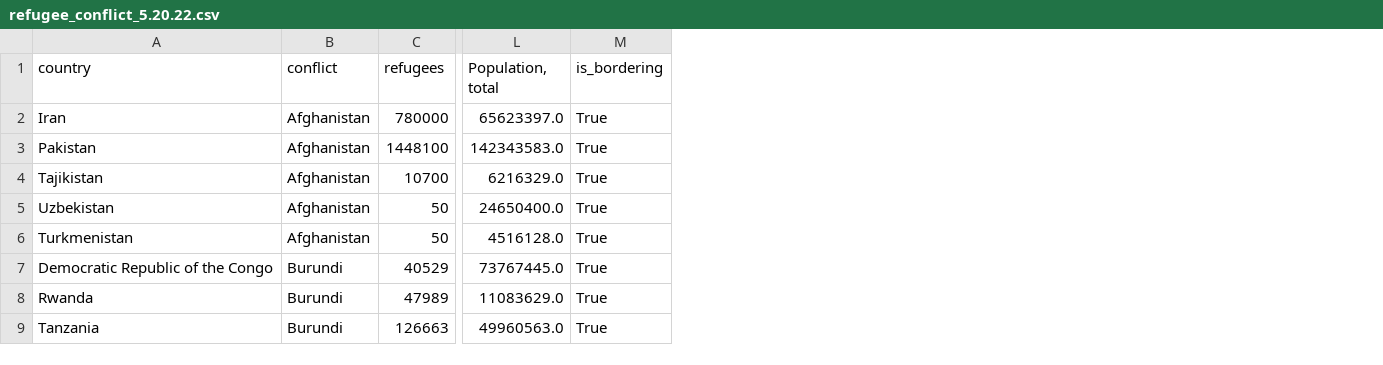
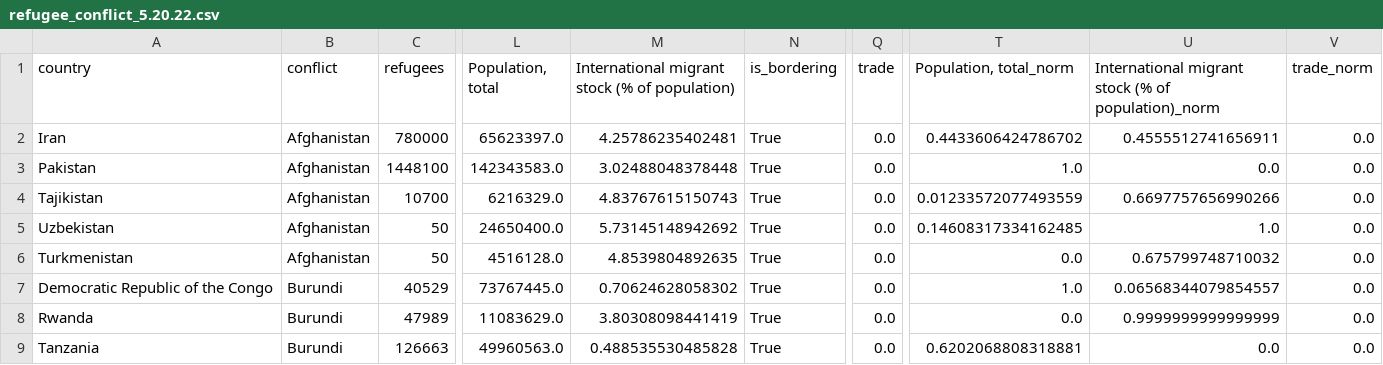
Before and after one commit to jataware/refugee_modeling, a CSV file: refugee_data/refugee_conflict_5.20.22.csv, drawn as a sheet; only a part is shown, gaps mark what is left out; the diff names each change by its address in the sheet, - before the commit and + after, or states it on an @@ line.

```diff
--- a/refugee_data/refugee_conflict_5.20.22.csv
+++ b/refugee_data/refugee_conflict_5.20.22.csv
+column M, rows 1-9: International migrant stock (% of population) | 4.25786235402481 | 3.02488048378448 | 4.83767615150743 | 5.73145148942692 | 4.8539804892635 | 0.70624628058302 | 3.80308098441419 | 0.488535530485828
+column Q (trade), rows 2-9: all 0.0
+column T (Population, total_norm), rows 2-9: 0.4433606424786702 | 1.0 | 0.01233572077493559 | 0.14608317334162485 | 0.0 | 1.0 | 0.0 | 0.6202068808318881
+column U, rows 1-9: International migrant stock (% of population)_norm | 0.4555512741656911 | 0.0 | 0.6697757656990266 | 1.0 | 0.675799748710032 | 0.06568344079854557 | 0.9999999999999999 | 0.0
+column V (trade_norm), rows 2-9: all 0.0
```
Also changed, not shown: mr-qap/test.csv, mr-qap/training.csv, 8 other files.
